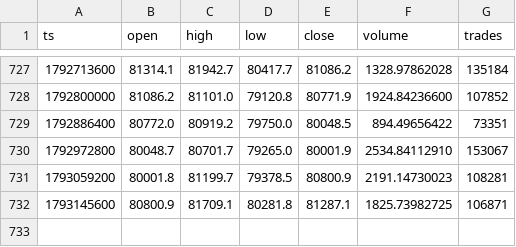
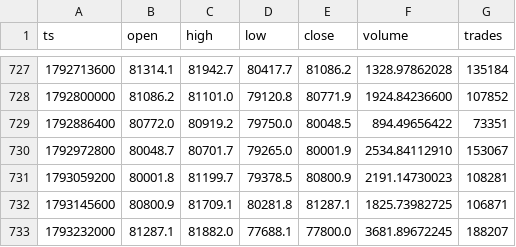
Before and after one commit to Alex-1101/btc-data-collector, a CSV file: data/btc_1d.csv, drawn as a sheet; only a part is shown, gaps mark what is left out; the diff names each change by its address in the sheet, - before the commit and + after, or states it on an @@ line.

```diff
--- a/data/btc_1d.csv
+++ b/data/btc_1d.csv
+row 733: 1793232000 | 81287.1 | 81882.0 | 77688.1 | 77800.0 | 3681.89672245 | 188207
```
Also changed, not shown: data/btc_1h.csv, data/btc_1w.csv, 4 other files.
